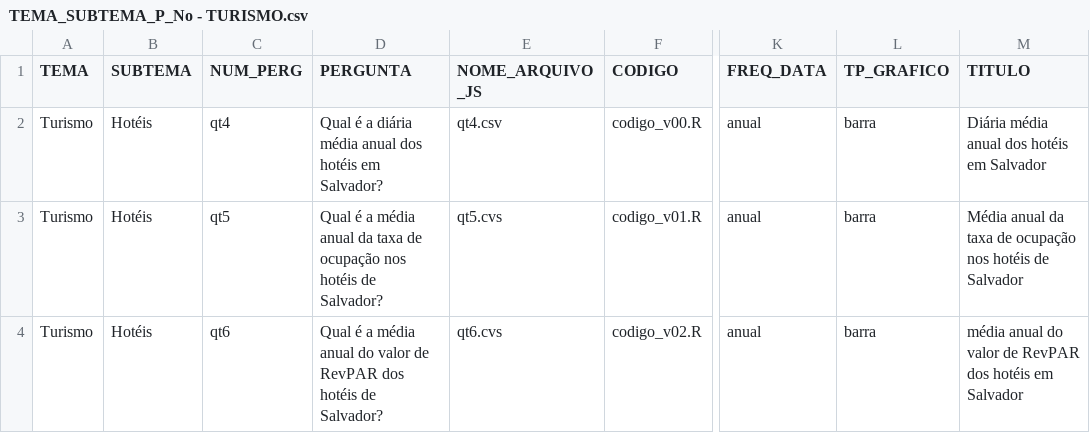
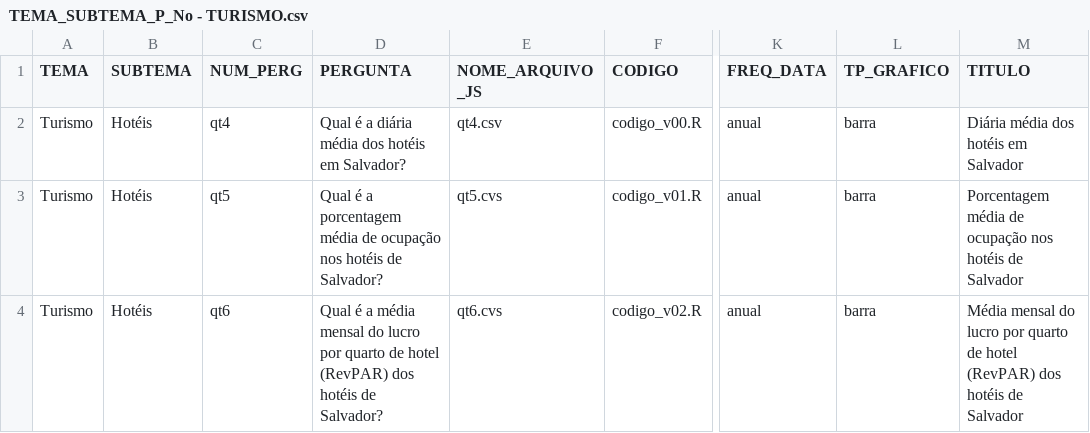
Before and after one commit to cienciadedadosnaep/rs_dados_turismo_hoteis, a CSV file: data/TEMA_SUBTEMA_P_No - TURISMO.csv, drawn as a sheet; only a part is shown, gaps mark what is left out; the diff names each change by its address in the sheet, - before the commit and + after, or states it on an @@ line.

Commit message:
Alterações nas perguntas do subtema "Hotéis" do tema "Turismo"

```diff
--- a/data/TEMA_SUBTEMA_P_No - TURISMO.csv
+++ b/data/TEMA_SUBTEMA_P_No - TURISMO.csv
-D2 (PERGUNTA): …diária média anual dos hotéis…
+D2 (PERGUNTA): …diária média dos hotéis…
-M2 (TITULO): Diária média anual dos hotéis em Salvador
+M2 (TITULO): Diária média dos hotéis em Salvador
-D3 (PERGUNTA): …é a média anual da taxa de ocupação…
+D3 (PERGUNTA): …é a porcentagem média de ocupação…
-M3 (TITULO): Média anual da taxa de ocupação…
+M3 (TITULO): Porcentagem média de ocupação…
-D4 (PERGUNTA): …a média anual do valor de RevPAR dos hotéis…
+D4 (PERGUNTA): …a média mensal do lucro por quarto de hotel (RevPAR) dos hotéis…
-M4 (TITULO): média anual do valor de RevPAR dos hotéis em Salvador
+M4 (TITULO): Média mensal do lucro por quarto de hotel (RevPAR) dos hotéis de Salvador
```
Also changed, not shown: data/POVOAMENTO.csv, data/qt4.csv, 2 other files.
